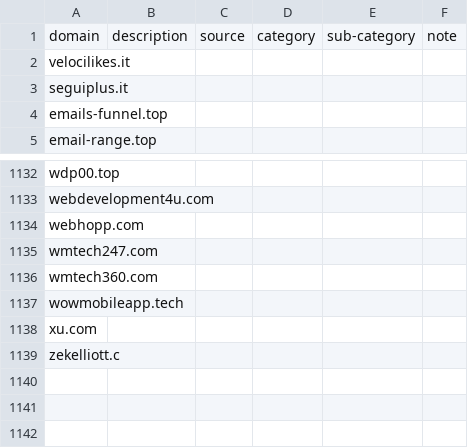
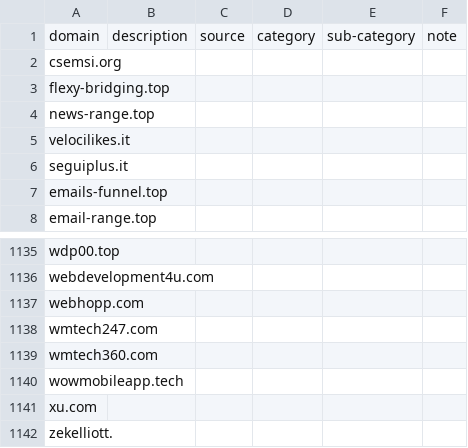
Before and after one commit to marco-acorte/antispam-it, a CSV file: antispam-it.csv, drawn as a sheet; only a part is shown, gaps mark what is left out.

```diff
--- a/antispam-it.csv
+++ b/antispam-it.csv
@@ -1,2 +1,5 @@
 domain,description,source,category,sub-category,note
+csemsi.org, , , , ,
+flexy-bridging.top, , , , ,
+news-range.top, , , , ,
 velocilikes.it, , , , ,
@@ -1138,2 +1141,2 @@ wowmobileapp.tech, , , , ,
 xu.com, , , , ,
-zekelliott.c, , , , ,
+zekelliott., , , , ,
```
Also changed, not shown: 8 other files.
